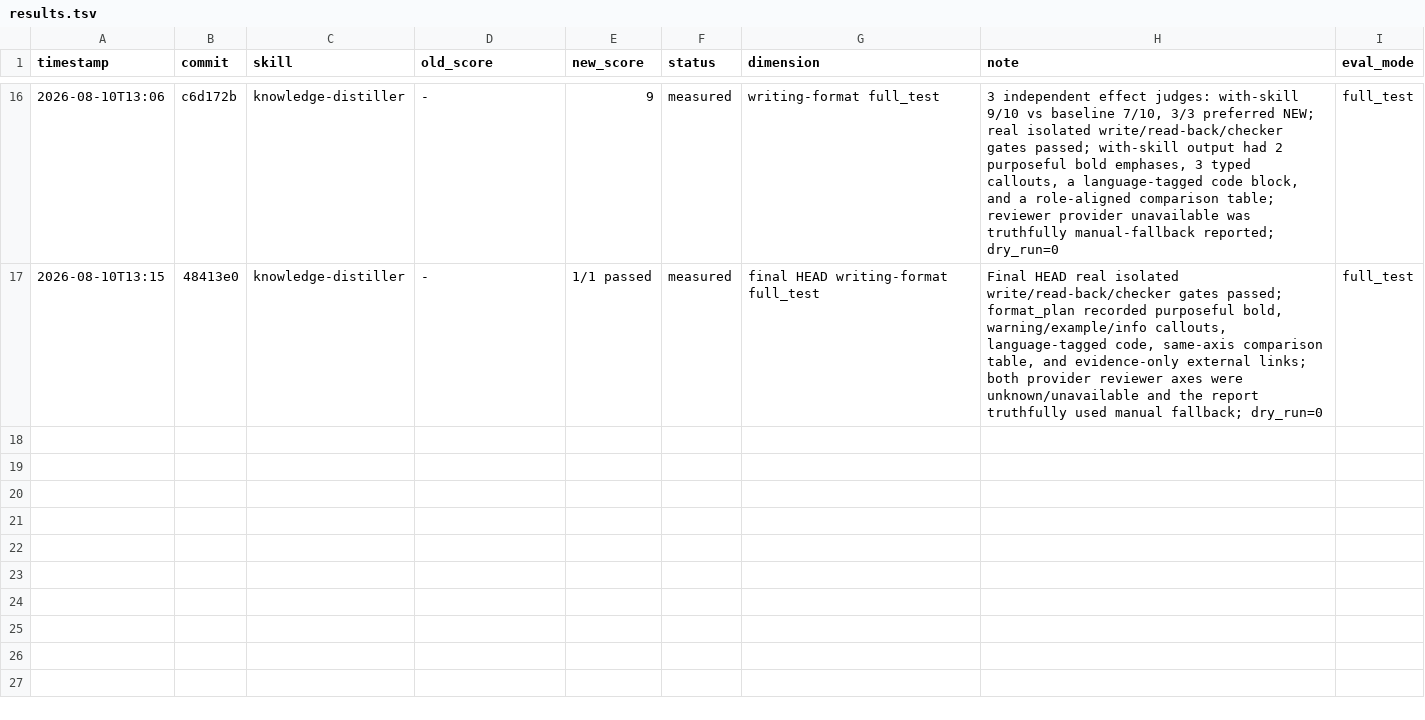
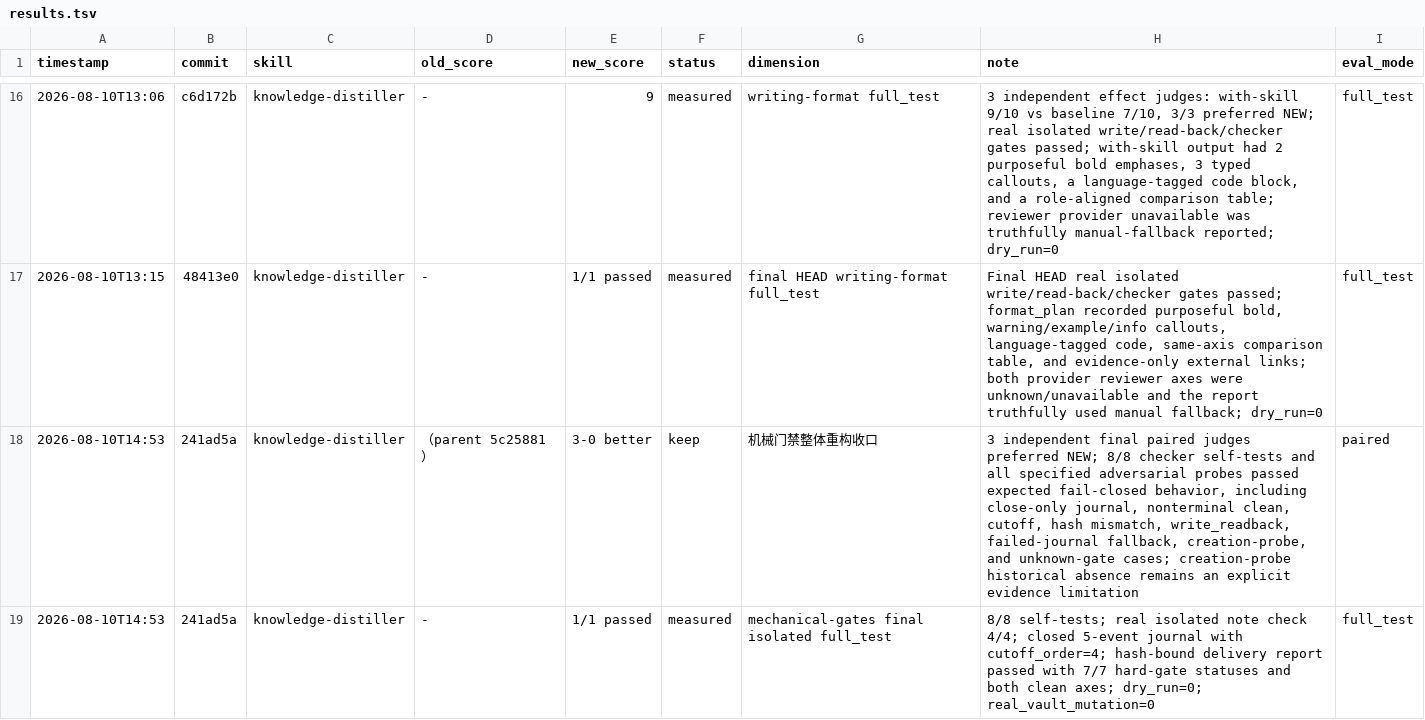
Before and after one commit to ZlatanCN/skills, a TSV file: knowledge-distiller/results.tsv, drawn as a sheet; only a part is shown, gaps mark what is left out; the diff names each change by its address in the sheet, - before the commit and + after, or states it on an @@ line.

Commit message:
knowledge-distiller: record final mechanical-gate evaluation

```diff
--- a/knowledge-distiller/results.tsv
+++ b/knowledge-distiller/results.tsv
+row 18: 2026-08-10T14:53 | 241ad5a | knowledge-distiller | （parent 5c25881） | 3-0 better | keep | 机械门禁整体重构收口 | 3 independent final paired judges preferred NEW; 8/8 checker self-tests and all specified adversarial probes passed expected fail-closed behavior, including close-only journal, nonterminal clean, cutoff, hash mismatch, write_readback, failed-journal fallback, creation-probe, and unknown-gate cases; creation-probe historical absence remains an explicit evidence limitation | paired
+row 19: 2026-08-10T14:53 | 241ad5a | knowledge-distiller | - | 1/1 passed | measured | mechanical-gates final isolated full_test | 8/8 self-tests; real isolated note check 4/4; closed 5-event journal with cutoff_order=4; hash-bound delivery report passed with 7/7 hard-gate statuses and both clean axes; dry_run=0; real_vault_mutation=0 | full_test
```
